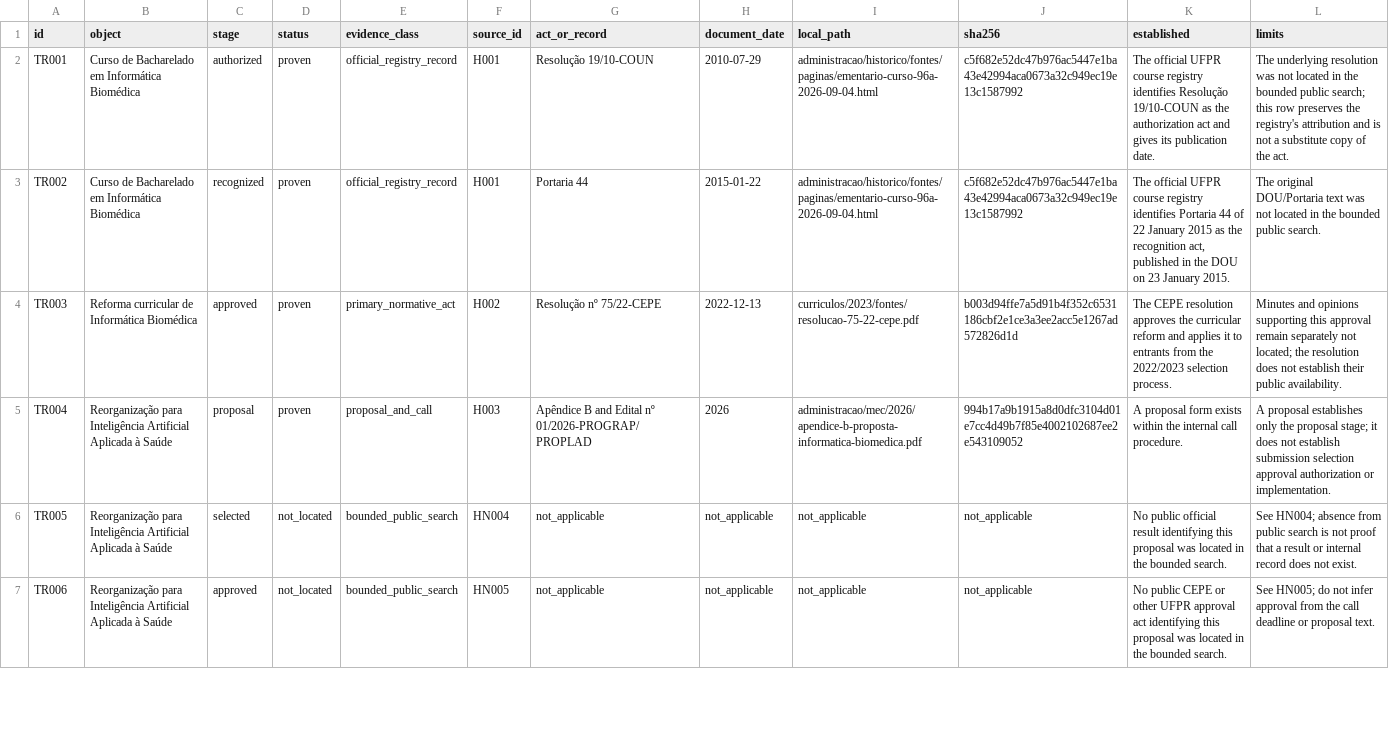
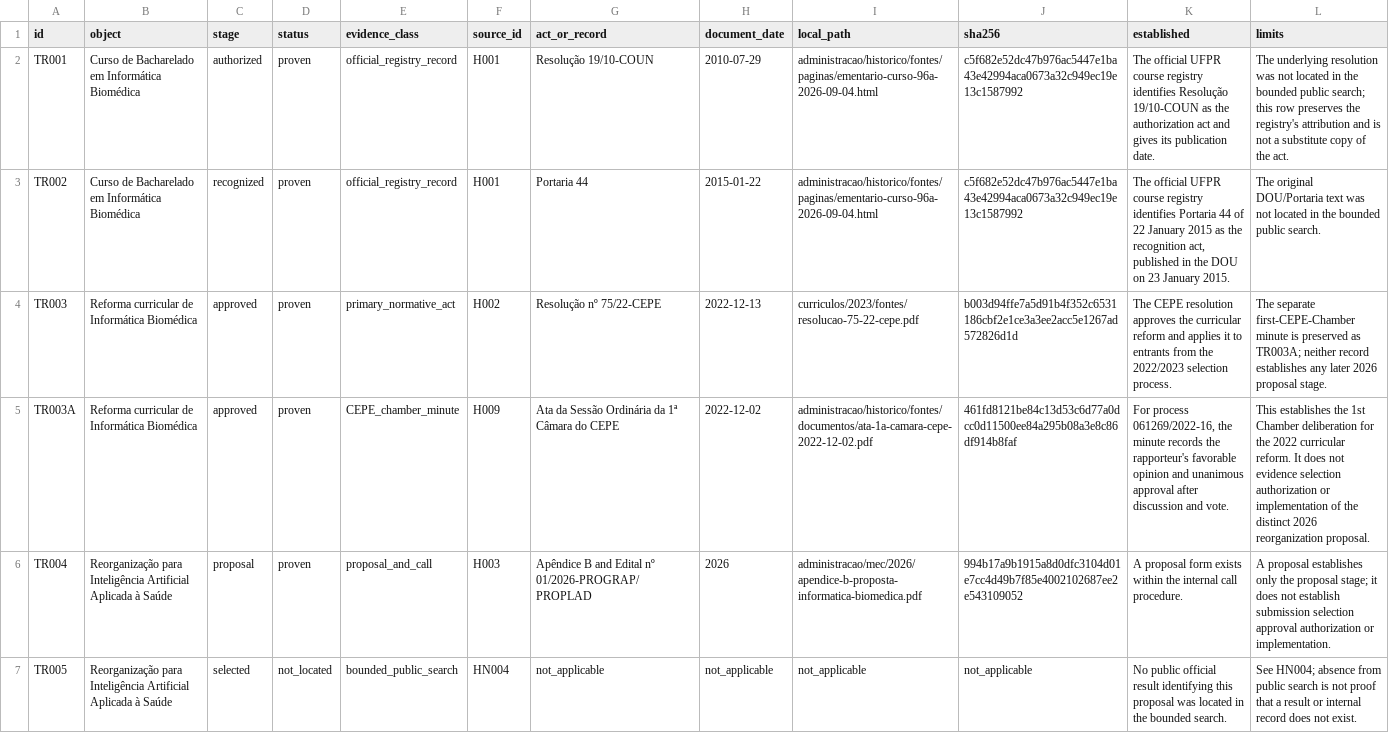
Before and after one commit to vinnses/ibm, a CSV file: administracao/historico/transicoes.csv, drawn as a sheet; only a part is shown; the shorter side is filled out with more unchanged rows; the diff names each change by its address in the sheet, - before the commit and + after, or states it on an @@ line.

```diff
--- a/administracao/historico/transicoes.csv
+++ b/administracao/historico/transicoes.csv
-L4 (limits): Minutes and opinions supporting this approval remain separately not located; the resolution does not establish their public availability.
+L4 (limits): The separate first-CEPE-Chamber minute is preserved as TR003A; neither record establishes any later 2026 proposal stage.
+row 5: TR003A | Reforma curricular de Informática Biomédica | approved | proven | CEPE_chamber_minute | H009 | Ata da Sessão Ordinária da 1ª Câmara do CEPE | 2022-12-02 | administracao/historico/fontes/documentos/ata-1a-camara-cepe-2022-12-02.pdf | 461fd8121be84c13d53c6d77a0dcc0d11500ee84a295b08a3e8c86df914b8faf | For process 061269/2022-16, the minute records the rapporteur's favorable opinion and unanimous approval after discussion and vote. | This establishes the 1st Chamber deliberation for the 2022 curricular reform. It does not evidence selection authorization or implementation of the distinct 2026 reorganization proposal.
```
Also changed, not shown: administracao/historico/buscas-negativas.csv, administracao/historico/fontes/manifesto.csv, 2 other files.
